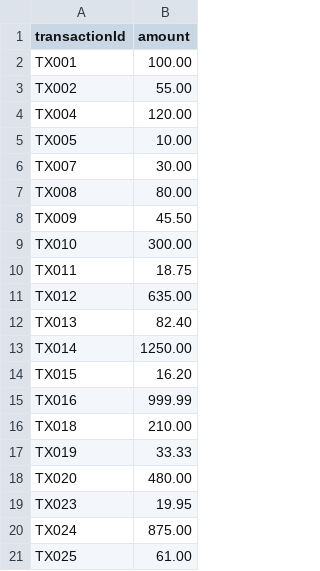
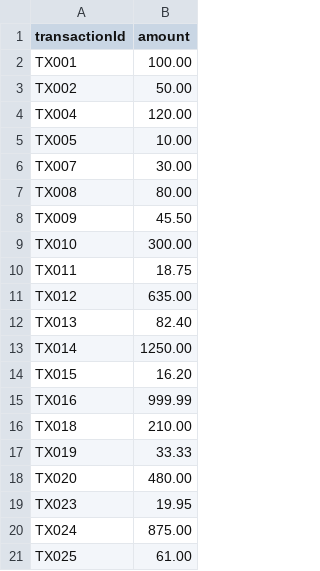
Before and after one commit to Carmelo85S/reconflow, a CSV file: data/accounting.csv, drawn as a sheet.

```diff
--- a/data/accounting.csv
+++ b/data/accounting.csv
@@ -2,3 +2,3 @@ transactionId,amount
 TX001,100.00
-TX002,55.00
+TX002,50.00
 TX004,120.00
```
Also changed, not shown: data/payments.csv, 3 other files.
